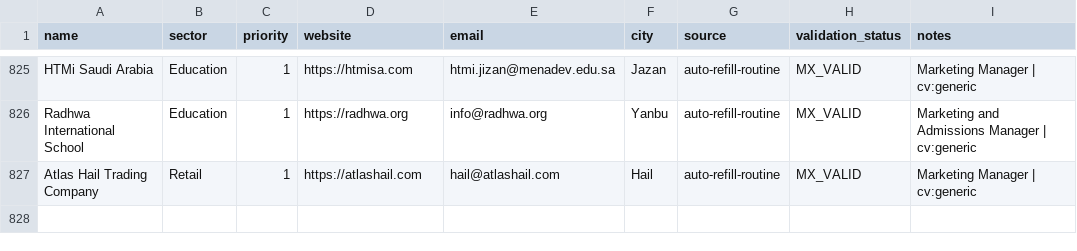
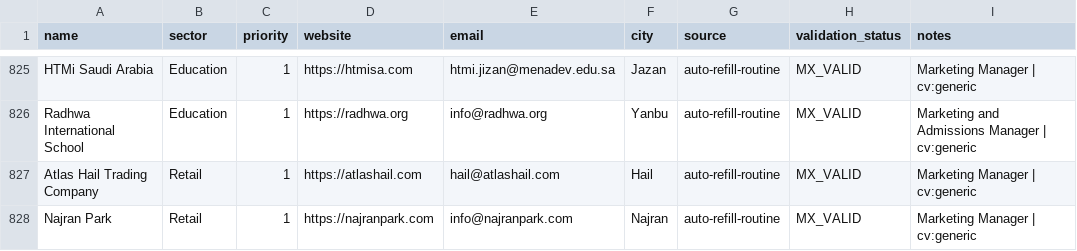
Before and after one commit to Nuredin-Moh/job-madinah, a CSV file: data/companies.csv, drawn as a sheet; only a part is shown, gaps mark what is left out; the diff names each change by its address in the sheet, - before the commit and + after, or states it on an @@ line.

Commit message:
auto-refill: Jazan/Najran targets [skip ci]

```diff
--- a/data/companies.csv
+++ b/data/companies.csv
+row 828: Najran Park | Retail | 1 | https://najranpark.com | info@najranpark.com | Najran | auto-refill-routine | MX_VALID | Marketing Manager | cv:generic
```
